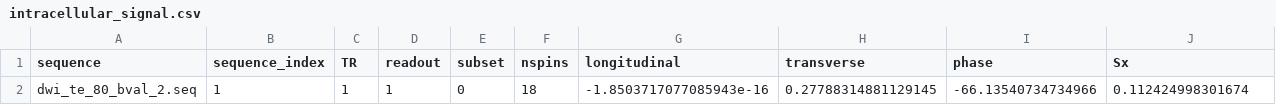
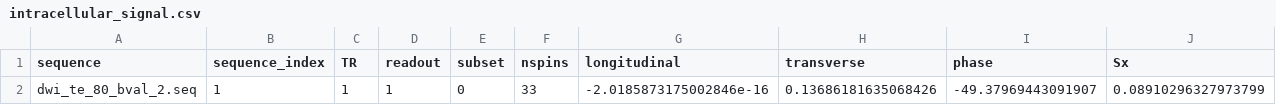
Before and after one commit to MichielCottaar/MCMRSimulator.jl, a CSV file: dev/intracellular_signal.csv, drawn as a sheet; only a part is shown; removed rows and columns are numbered as before the commit, all else as after; rows hold the shown columns only; the diff names each change by its address in the sheet, - before the commit and + after, or states it on an @@ line.

```diff
--- a/dev/intracellular_signal.csv
+++ b/dev/intracellular_signal.csv
-row 2: dwi_te_80_bval_2.seq | 1 | 1 | 1 | 0 | 18 | -1.8503717077085943e-16 | 0.27788314881129145 | -66.13540734734966 | 0.112424998301674
+row 2: dwi_te_80_bval_2.seq | 1 | 1 | 1 | 0 | 33 | -2.0185873175002846e-16 | 0.13686181635068426 | -49.37969443091907 | 0.08910296327973799
```
Also changed, not shown: dev/signal.csv, dev/signal2.csv, 18 other files.
